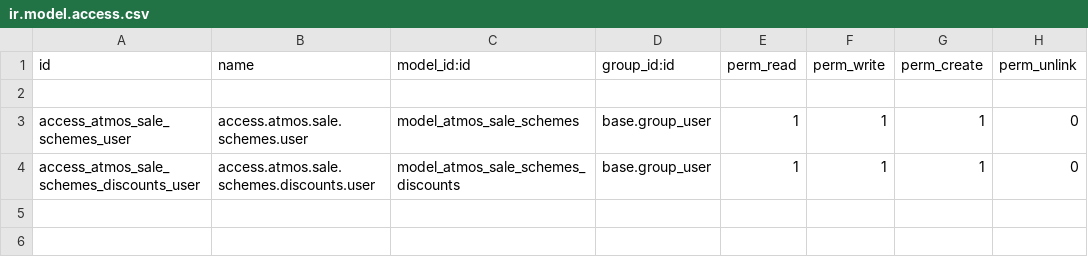
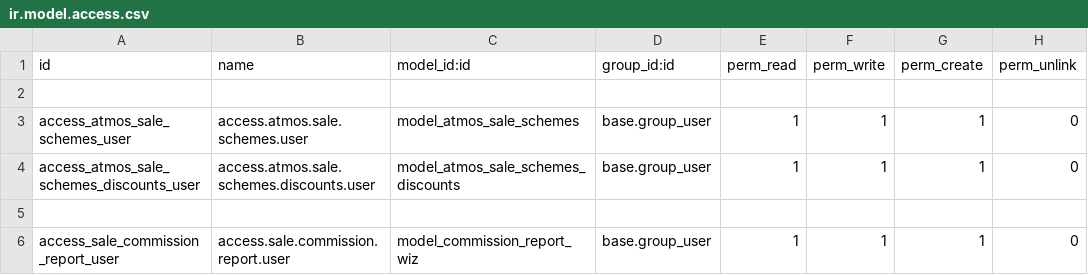
Before and after one commit to aarsol/atmos, a CSV file: atmos_ext/security/ir.model.access.csv, drawn as a sheet.

```diff
--- a/atmos_ext/security/ir.model.access.csv
+++ b/atmos_ext/security/ir.model.access.csv
@@ -4 +4,3 @@ access_atmos_sale_schemes_user,access.atmos.sale.schemes.user,model_atmos_sale_s
 access_atmos_sale_schemes_discounts_user,access.atmos.sale.schemes.discounts.user,model_atmos_sale_schemes_discounts,base.group_user,1,1,1,0
+
+access_sale_commission_report_user,access.sale.commission.report.user,model_commission_report_wiz,base.group_user,1,1,1,0
```
Also changed, not shown: 10 other files.
